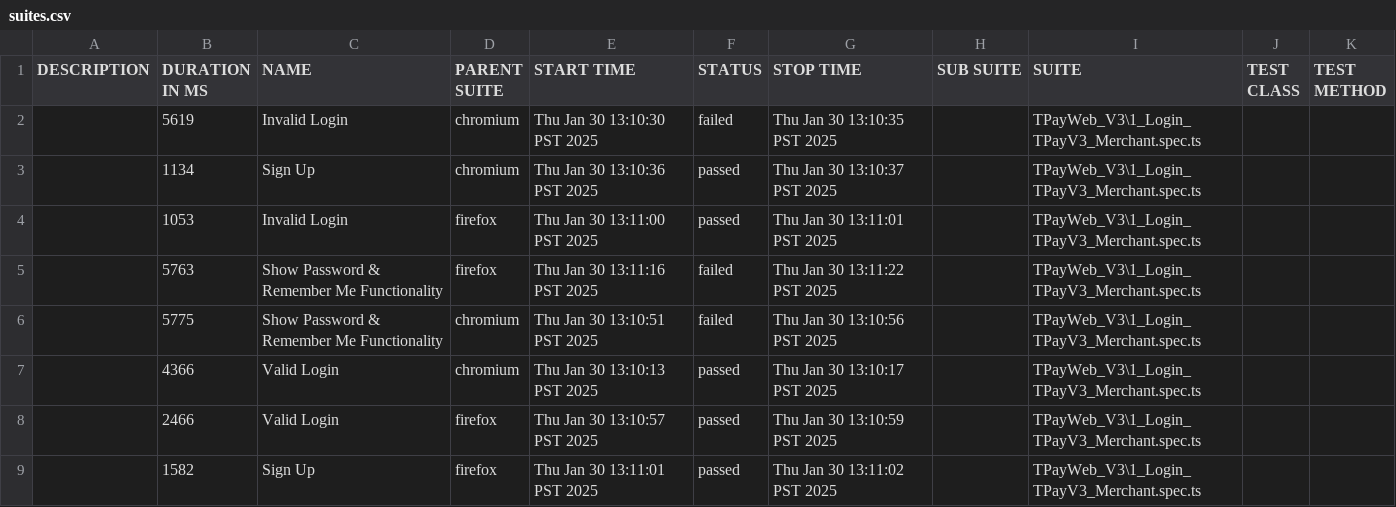
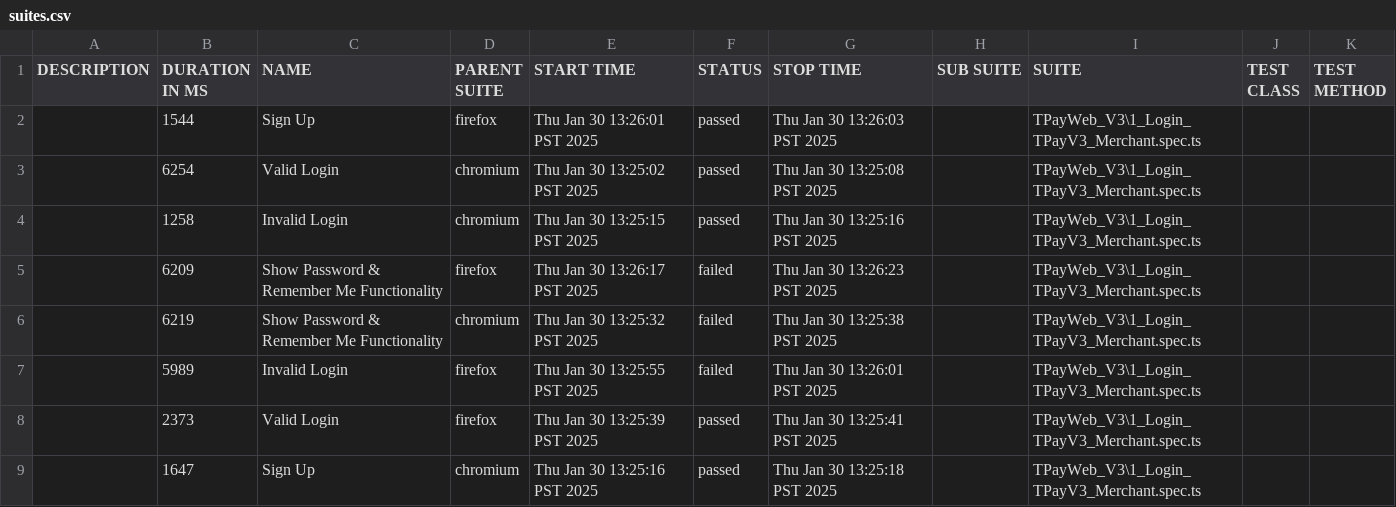
Before and after one commit to jmendozaqa24/TraxionPay-V3, a CSV file: data/suites.csv, drawn as a sheet.

```diff
--- a/data/suites.csv
+++ b/data/suites.csv
@@ -1,9 +1,9 @@
 "DESCRIPTION","DURATION IN MS","NAME","PARENT SUITE","START TIME","STATUS","STOP TIME","SUB SUITE","SUITE","TEST CLASS","TEST METHOD"
-"","5619","Invalid Login","chromium","Thu Jan 30 13:10:30 PST 2025","failed","Thu Jan 30 13:10:35 PST 2025","","TPayWeb_V3\1_Login_TPayV3_Merchant.spec.ts","",""
-"","1134","Sign Up","chromium","Thu Jan 30 13:10:36 PST 2025","passed","Thu Jan 30 13:10:37 PST 2025","","TPayWeb_V3\1_Login_TPayV3_Merchant.spec.ts","",""
-"","1053","Invalid Login","firefox","Thu Jan 30 13:11:00 PST 2025","passed","Thu Jan 30 13:11:01 PST 2025","","TPayWeb_V3\1_Login_TPayV3_Merchant.spec.ts","",""
-"","5763","Show Password & Remember Me Functionality","firefox","Thu Jan 30 13:11:16 PST 2025","failed","Thu Jan 30 13:11:22 PST 2025","","TPayWeb_V3\1_Login_TPayV3_Merchant.spec.ts","",""
-"","5775","Show Password & Remember Me Functionality","chromium","Thu Jan 30 13:10:51 PST 2025","failed","Thu Jan 30 13:10:56 PST 2025","","TPayWeb_V3\1_Login_TPayV3_Merchant.spec.ts","",""
-"","4366","Valid Login","chromium","Thu Jan 30 13:10:13 PST 2025","passed","Thu Jan 30 13:10:17 PST 2025","","TPayWeb_V3\1_Login_TPayV3_Merchant.spec.ts","",""
-"","2466","Valid Login","firefox","Thu Jan 30 13:10:57 PST 2025","passed","Thu Jan 30 13:10:59 PST 2025","","TPayWeb_V3\1_Login_TPayV3_Merchant.spec.ts","",""
-"","1582","Sign Up","firefox","Thu Jan 30 13:11:01 PST 2025","passed","Thu Jan 30 13:11:02 PST 2025","","TPayWeb_V3\1_Login_TPayV3_Merchant.spec.ts","",""
+"","1544","Sign Up","firefox","Thu Jan 30 13:26:01 PST 2025","passed","Thu Jan 30 13:26:03 PST 2025","","TPayWeb_V3\1_Login_TPayV3_Merchant.spec.ts","",""
+"","6254","Valid Login","chromium","Thu Jan 30 13:25:02 PST 2025","passed","Thu Jan 30 13:25:08 PST 2025","","TPayWeb_V3\1_Login_TPayV3_Merchant.spec.ts","",""
+"","1258","Invalid Login","chromium","Thu Jan 30 13:25:15 PST 2025","passed","Thu Jan 30 13:25:16 PST 2025","","TPayWeb_V3\1_Login_TPayV3_Merchant.spec.ts","",""
+"","6209","Show Password & Remember Me Functionality","firefox","Thu Jan 30 13:26:17 PST 2025","failed","Thu Jan 30 13:26:23 PST 2025","","TPayWeb_V3\1_Login_TPayV3_Merchant.spec.ts","",""
+"","6219","Show Password & Remember Me Functionality","chromium","Thu Jan 30 13:25:32 PST 2025","failed","Thu Jan 30 13:25:38 PST 2025","","TPayWeb_V3\1_Login_TPayV3_Merchant.spec.ts","",""
+"","5989","Invalid Login","firefox","Thu Jan 30 13:25:55 PST 2025","failed","Thu Jan 30 13:26:01 PST 2025","","TPayWeb_V3\1_Login_TPayV3_Merchant.spec.ts","",""
+"","2373","Valid Login","firefox","Thu Jan 30 13:25:39 PST 2025","passed","Thu Jan 30 13:25:41 PST 2025","","TPayWeb_V3\1_Login_TPayV3_Merchant.spec.ts","",""
+"","1647","Sign Up","chromium","Thu Jan 30 13:25:16 PST 2025","passed","Thu Jan 30 13:25:18 PST 2025","","TPayWeb_V3\1_Login_TPayV3_Merchant.spec.ts","",""
```
Also changed, not shown: 54 other files.
